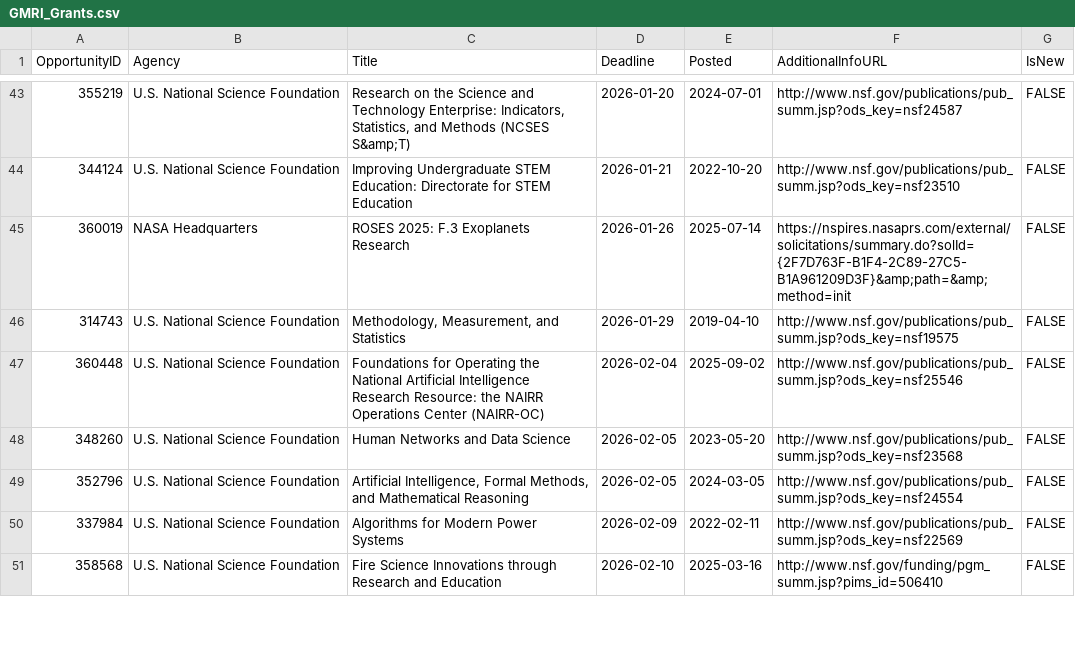
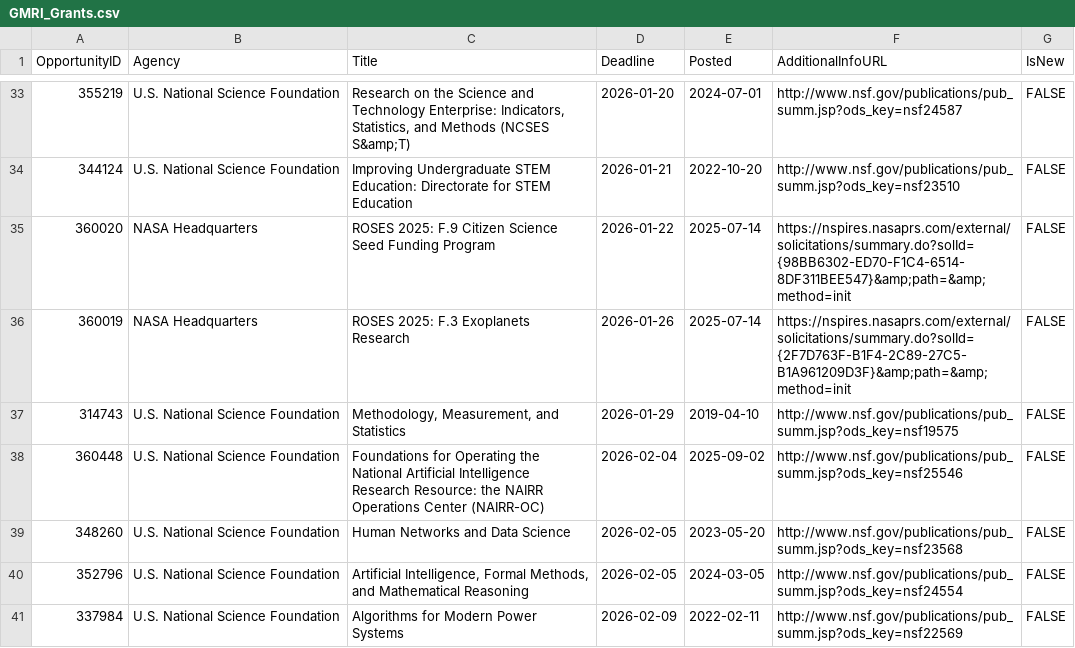
Before and after one commit to aallyn/Fed_Opportunities, a CSV file: GMRI_Grants.csv, drawn as a sheet; only a part is shown, gaps mark what is left out; the shorter side is filled out with more unchanged rows; the diff covers the shown part only; the diff names each change by its address in the sheet, - before the commit and + after, or states it on an @@ line.

```diff
--- a/GMRI_Grants.csv
+++ b/GMRI_Grants.csv
+row 35: 360020 | NASA Headquarters | ROSES 2025: F.9 Citizen Science Seed Funding Program | 2026-01-22 | 2025-07-14 | https://nspires.nasaprs.com/external/solicitations/summary.do?solId={98BB6302-ED70-F1C4-6514-8DF311BEE547}&amp;path=&amp;method=init | FALSE
```
Also changed, not shown: 6 added rows and 16 removed rows elsewhere in this file, 1 other file.
